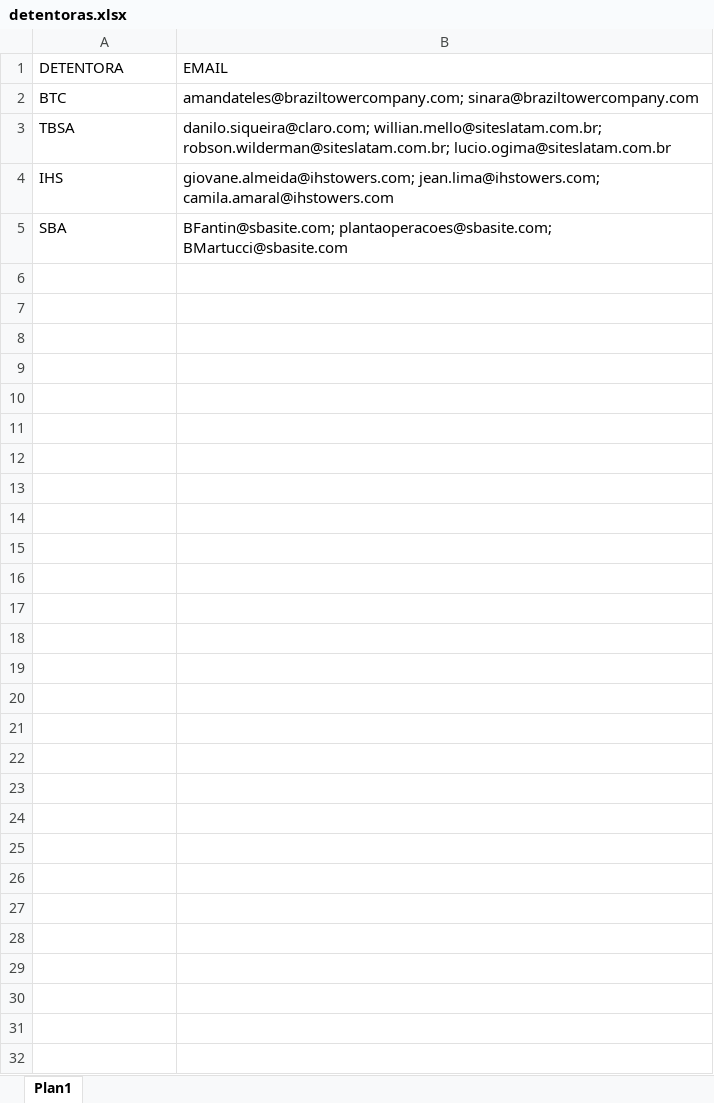
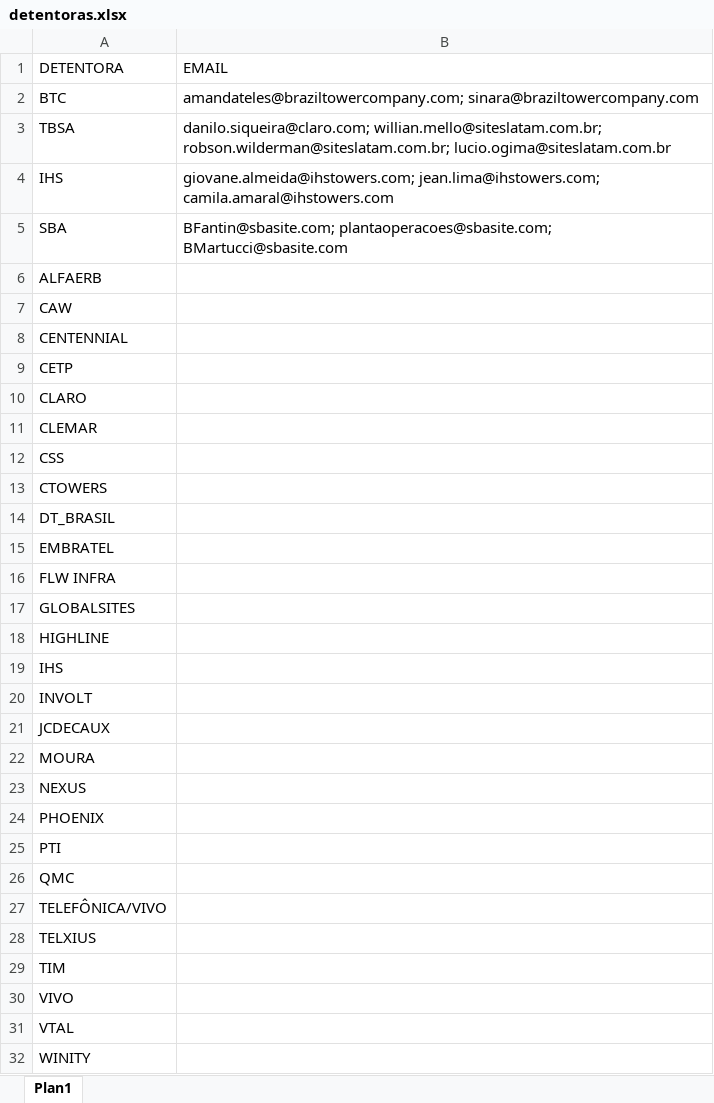
Before and after one commit to Gabsm02/automacao_envio_emails, an Excel workbook: detentoras.xlsx, sheet Plan1, drawn as a sheet; values as stored, in another font and other column widths than the file's, no borders; the diff names each change by its address in the sheet, - before the commit and + after, or states it on an @@ line.

```diff
--- a/detentoras.xlsx (sheet Plan1)
+++ b/detentoras.xlsx (sheet Plan1)
+row 6: ALFAERB
+row 7: CAW
+row 8: CENTENNIAL
+row 9: CETP
+row 10: CLARO
+row 11: CLEMAR
+row 12: CSS
+row 13: CTOWERS
+row 14: DT_BRASIL
+row 15: EMBRATEL
+row 16: FLW INFRA
+row 17: GLOBALSITES
+row 18: HIGHLINE
+row 19: IHS
+row 20: INVOLT
+row 21: JCDECAUX
+row 22: MOURA
+row 23: NEXUS
+row 24: PHOENIX
+row 25: PTI
+row 26: QMC
+row 27: TELEFÔNICA/VIVO
+row 28: TELXIUS
+row 29: TIM
+row 30: VIVO
+row 31: VTAL
+row 32: WINITY
```
Also changed, not shown: 2 other files.
